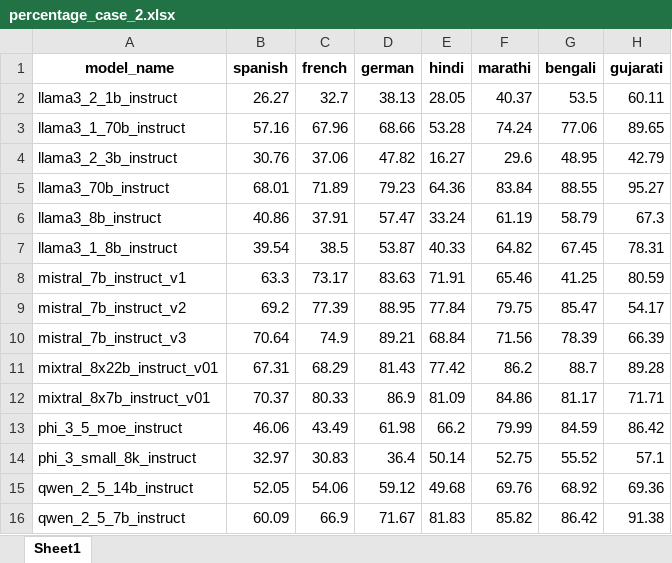
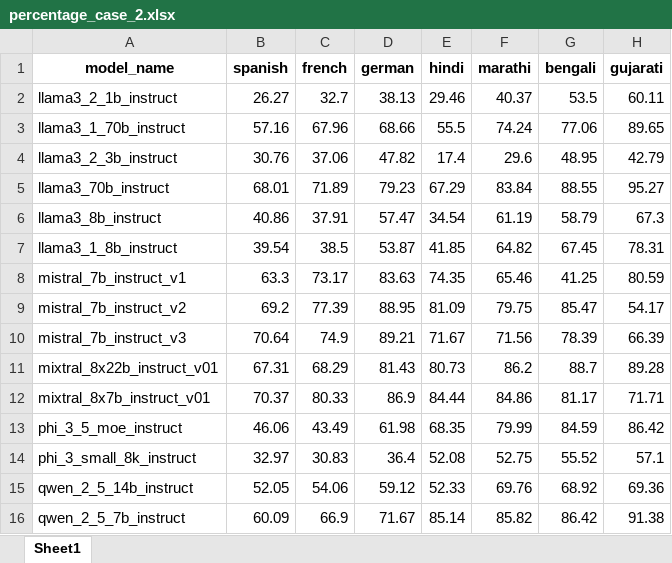
Before and after one commit to amitbcp/multilingual_profanity, an Excel workbook: src/metrics/percentage_case_2.xlsx, sheet Sheet1, drawn as a sheet; values as stored, in another font and other column widths than the file's, no borders; the diff names each change by its address in the sheet, - before the commit and + after, or states it on an @@ line.

```diff
--- a/src/metrics/percentage_case_2.xlsx (sheet Sheet1)
+++ b/src/metrics/percentage_case_2.xlsx (sheet Sheet1)
-E2 (hindi): 28.05
+E2 (hindi): 29.46
-E3 (hindi): 53.28
+E3 (hindi): 55.5
-E4 (hindi): 16.27
+E4 (hindi): 17.4
-E5 (hindi): 64.36
+E5 (hindi): 67.29
-E6 (hindi): 33.24
+E6 (hindi): 34.54
-E7 (hindi): 40.33
+E7 (hindi): 41.85
-E8 (hindi): 71.91
+E8 (hindi): 74.35
-E9 (hindi): 77.84
+E9 (hindi): 81.09
-E10 (hindi): 68.84
+E10 (hindi): 71.67
-E11 (hindi): 77.42
+E11 (hindi): 80.73
-E12 (hindi): 81.09
+E12 (hindi): 84.44
-E13 (hindi): 66.2
+E13 (hindi): 68.35
-E14 (hindi): 50.14
+E14 (hindi): 52.08
-E15 (hindi): 49.68
+E15 (hindi): 52.33
-E16 (hindi): 81.83
+E16 (hindi): 85.14
```
Also changed, not shown: src/metrics/case_1.xlsx, src/metrics/case_2.xlsx, 2 other files.
